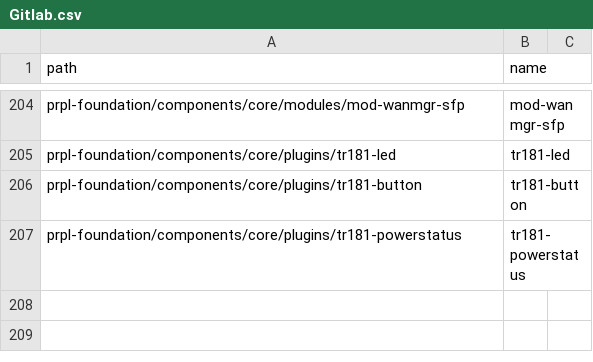
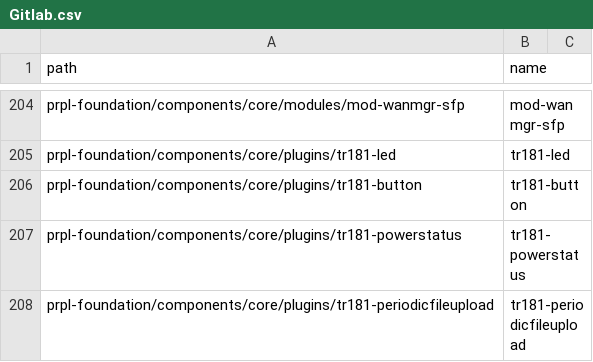
Before and after one commit to kavia-common/component-mapping-314849, a CSV file: Gitlab.csv, drawn as a sheet; only a part is shown, gaps mark what is left out; the diff names each change by its address in the sheet, - before the commit and + after, or states it on an @@ line.

Commit message:
Add mapping for tr181-periodicfileupload
Signed-off-by: Hela Saadani <hela.saadani_ext@softathome.com>

```diff
--- a/Gitlab.csv
+++ b/Gitlab.csv
+row 208: prpl-foundation/components/core/plugins/tr181-periodicfileupload | tr181-periodicfileupload
```
